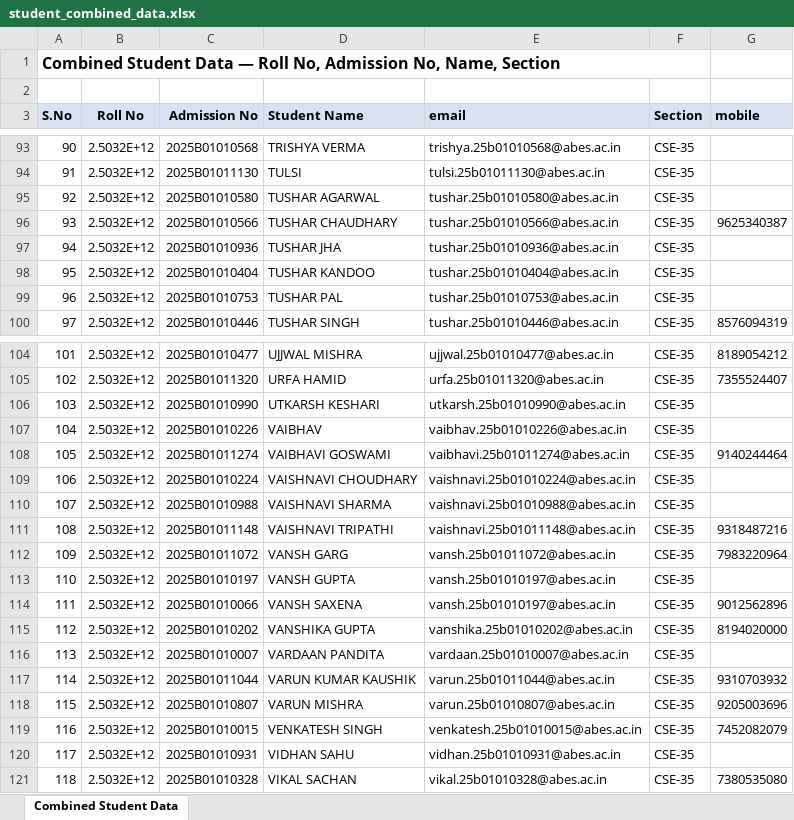
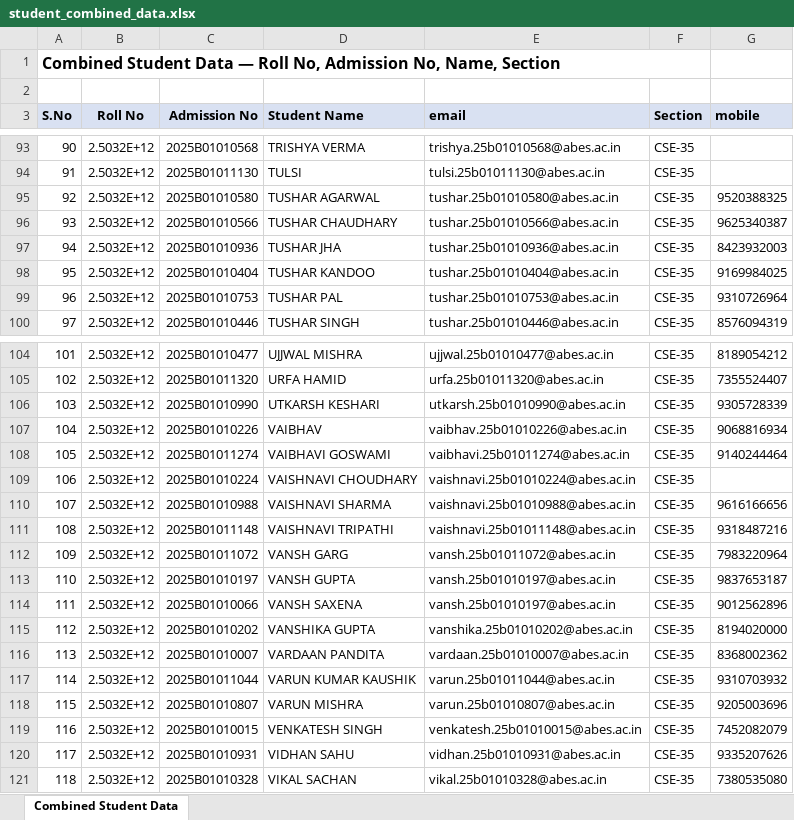
Before and after one commit to VanshSaxena1307/Attendance-Companion, an Excel workbook: data/seed/student_combined_data.xlsx, sheet Combined Student Data, drawn as a sheet; only a part is shown, gaps mark what is left out; values as stored, in another font and other column widths than the file's, no borders; the diff covers the shown part only; the diff names each change by its address in the sheet, - before the commit and + after, or states it on an @@ line.

```diff
--- a/data/seed/student_combined_data.xlsx (sheet Combined Student Data)
+++ b/data/seed/student_combined_data.xlsx (sheet Combined Student Data)
-G95 (mobile): (empty)
+G95 (mobile): 9520388325
-G97 (mobile): (empty)
+G97 (mobile): 8423932003
-G98 (mobile): (empty)
+G98 (mobile): 9169984025
-G99 (mobile): (empty)
+G99 (mobile): 9310726964
-G106 (mobile): (empty)
+G106 (mobile): 9305728339
-G107 (mobile): (empty)
+G107 (mobile): 9068816934
-G110 (mobile): (empty)
+G110 (mobile): 9616166656
-G113 (mobile): (empty)
+G113 (mobile): 9837653187
-G116 (mobile): (empty)
+G116 (mobile): 8368002362
-G120 (mobile): (empty)
+G120 (mobile): 9335207626
```
Also changed, not shown: cell formats elsewhere in this sheet, data/seed/mentor_subjectwise_final.xlsx, 1 other file.
